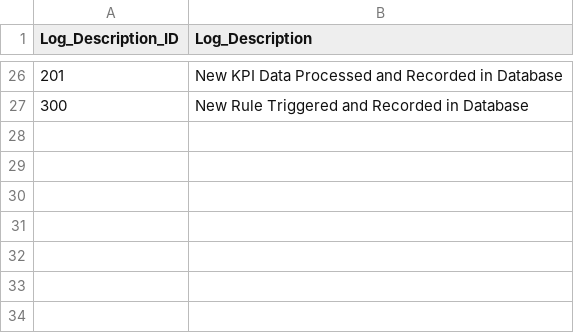
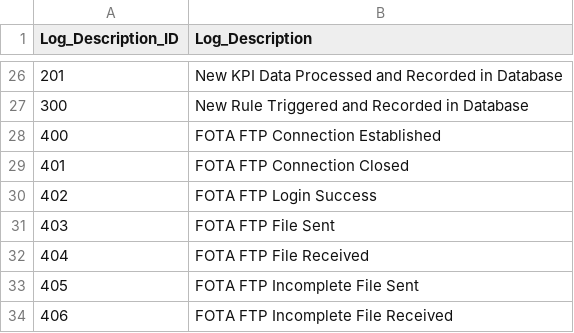
Before and after one commit to akkoyun/Standartlar, a CSV file: PostOffice/Data/Log_Description.csv, drawn as a sheet; only a part is shown, gaps mark what is left out.

Commit message:
FOTA Service Workup

```diff
--- a/PostOffice/Data/Log_Description.csv
+++ b/PostOffice/Data/Log_Description.csv
@@ -27 +27,8 @@ Log_Description_ID,Log_Description
 300,New Rule Triggered and Recorded in Database
+400,FOTA FTP Connection Established
+401,FOTA FTP Connection Closed
+402,FOTA FTP Login Success
+403,FOTA FTP File Sent
+404,FOTA FTP File Received
+405,FOTA FTP Incomplete File Sent
+406,FOTA FTP Incomplete File Received
```
